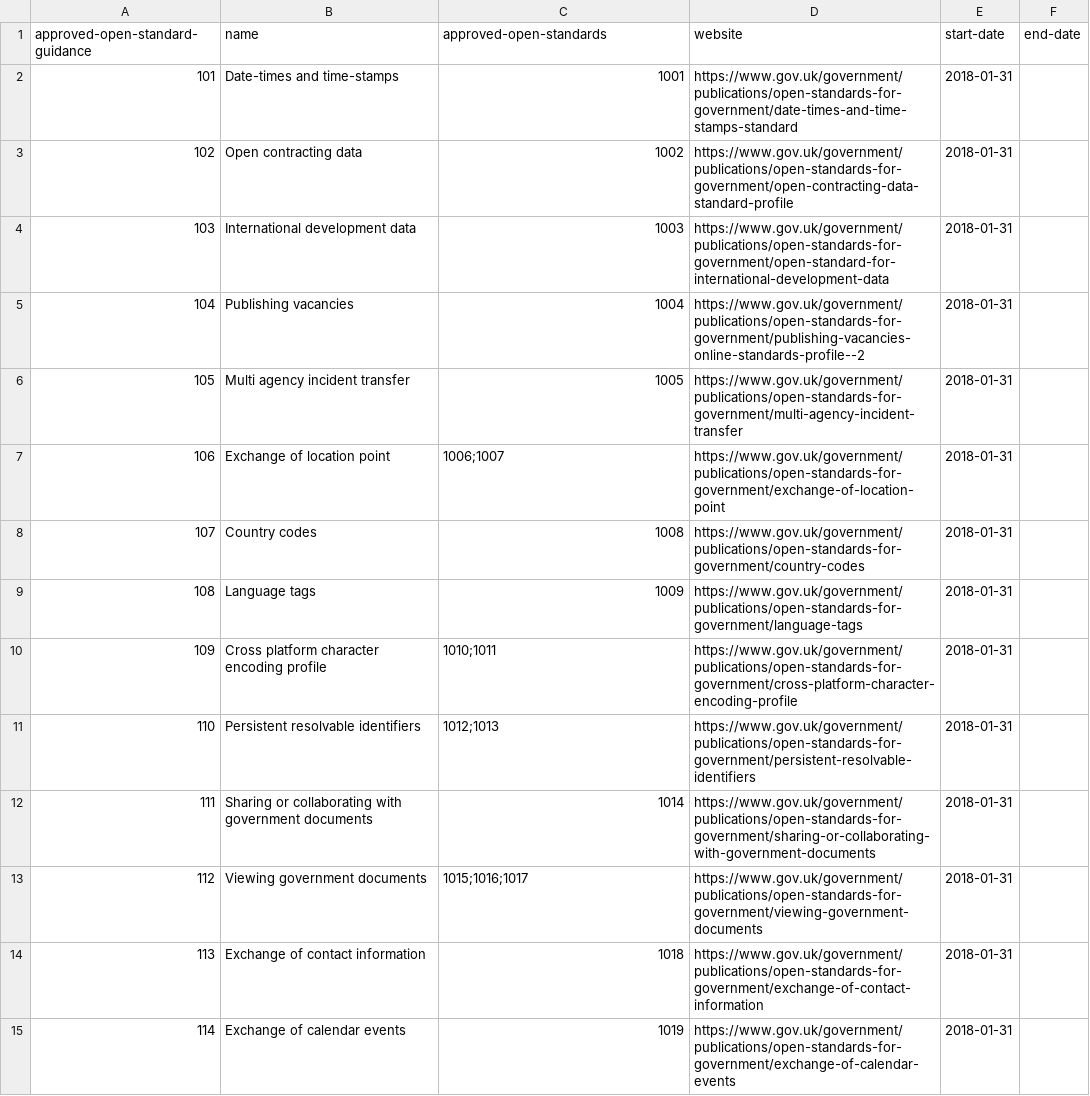
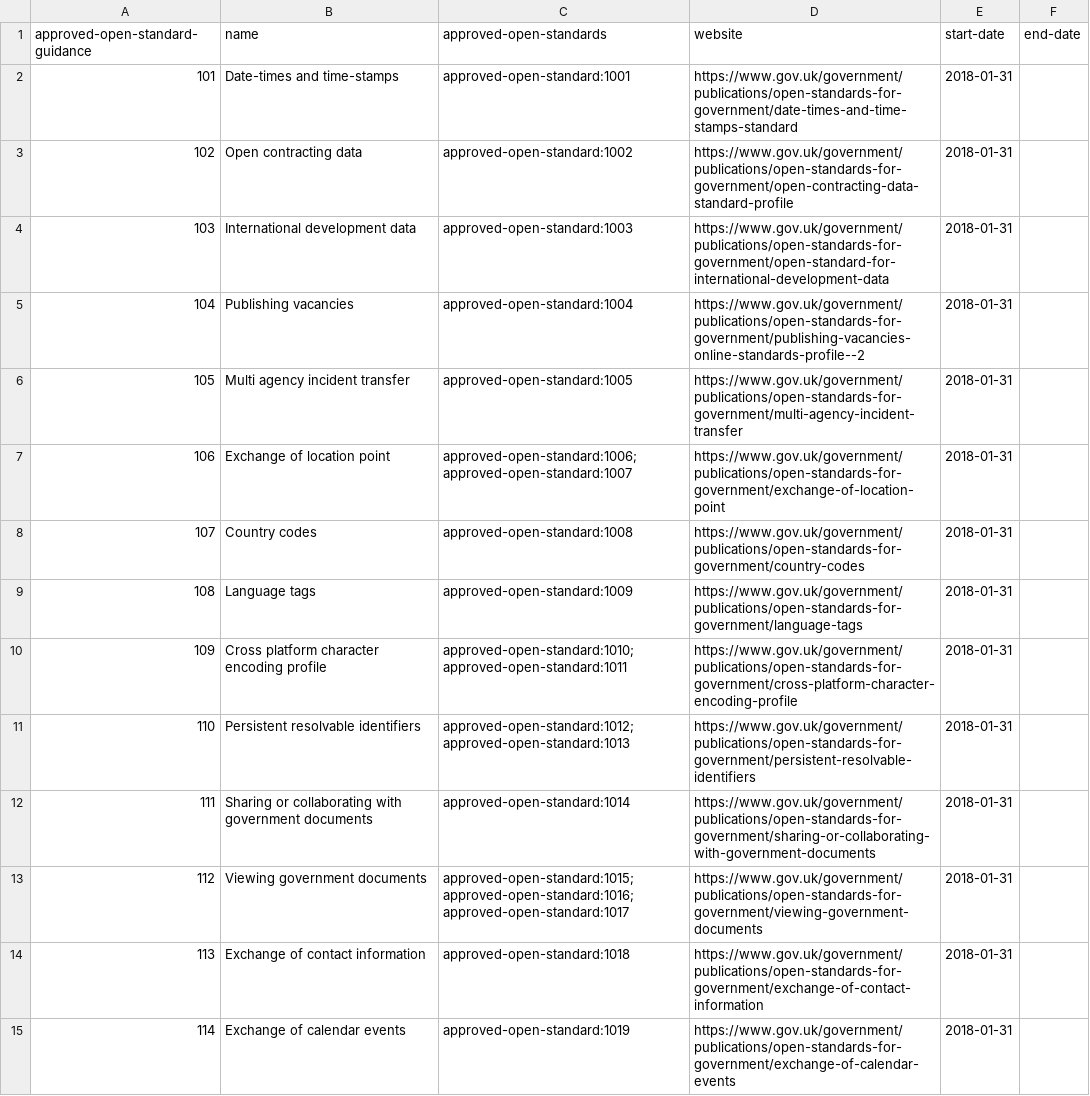
Before and after one commit to openregister/approved-open-standard-guidance, a TSV file: data/approved-open-standard-guidance/data.tsv, drawn as a sheet.

Commit message:
converted codes to curies

```diff
--- a/data/approved-open-standard-guidance/data.tsv
+++ b/data/approved-open-standard-guidance/data.tsv
@@ -1,15 +1,15 @@
 approved-open-standard-guidance	name	approved-open-standards	website	start-date	end-date
-101	Date-times and time-stamps	1001	https://www.gov.uk/government/publications/open-standards-for-government/date-times-and-time-stamps-standard	2018-01-31	
-102	Open contracting data	1002	https://www.gov.uk/government/publications/open-standards-for-government/open-contracting-data-standard-profile	2018-01-31	
-103	International development data	1003	https://www.gov.uk/government/publications/open-standards-for-government/open-standard-for-international-development-data	2018-01-31	
-104	Publishing vacancies	1004	https://www.gov.uk/government/publications/open-standards-for-government/publishing-vacancies-online-standards-profile--2	2018-01-31	
-105	Multi agency incident transfer	1005	https://www.gov.uk/government/publications/open-standards-for-government/multi-agency-incident-transfer	2018-01-31	
-106	Exchange of location point	1006;1007	https://www.gov.uk/government/publications/open-standards-for-government/exchange-of-location-point	2018-01-31	
-107	Country codes	1008	https://www.gov.uk/government/publications/open-standards-for-government/country-codes	2018-01-31	
-108	Language tags	1009	https://www.gov.uk/government/publications/open-standards-for-government/language-tags	2018-01-31	
-109	Cross platform character encoding profile	1010;1011	https://www.gov.uk/government/publications/open-standards-for-government/cross-platform-character-encoding-profile	2018-01-31	
-110	Persistent resolvable identifiers	1012;1013	https://www.gov.uk/government/publications/open-standards-for-government/persistent-resolvable-identifiers	2018-01-31	
-111	Sharing or collaborating with government documents	1014	https://www.gov.uk/government/publications/open-standards-for-government/sharing-or-collaborating-with-government-documents	2018-01-31	
-112	Viewing government documents	1015;1016;1017	https://www.gov.uk/government/publications/open-standards-for-government/viewing-government-documents	2018-01-31	
-113	Exchange of contact information	1018	https://www.gov.uk/government/publications/open-standards-for-government/exchange-of-contact-information	2018-01-31	
-114	Exchange of calendar events	1019	https://www.gov.uk/government/publications/open-standards-for-government/exchange-of-calendar-events	2018-01-31	
+101	Date-times and time-stamps	approved-open-standard:1001	https://www.gov.uk/government/publications/open-standards-for-government/date-times-and-time-stamps-standard	2018-01-31	
+102	Open contracting data	approved-open-standard:1002	https://www.gov.uk/government/publications/open-standards-for-government/open-contracting-data-standard-profile	2018-01-31	
+103	International development data	approved-open-standard:1003	https://www.gov.uk/government/publications/open-standards-for-government/open-standard-for-international-development-data	2018-01-31	
+104	Publishing vacancies	approved-open-standard:1004	https://www.gov.uk/government/publications/open-standards-for-government/publishing-vacancies-online-standards-profile--2	2018-01-31	
+105	Multi agency incident transfer	approved-open-standard:1005	https://www.gov.uk/government/publications/open-standards-for-government/multi-agency-incident-transfer	2018-01-31	
+106	Exchange of location point	approved-open-standard:1006;approved-open-standard:1007	https://www.gov.uk/government/publications/open-standards-for-government/exchange-of-location-point	2018-01-31	
+107	Country codes	approved-open-standard:1008	https://www.gov.uk/government/publications/open-standards-for-government/country-codes	2018-01-31	
+108	Language tags	approved-open-standard:1009	https://www.gov.uk/government/publications/open-standards-for-government/language-tags	2018-01-31	
+109	Cross platform character encoding profile	approved-open-standard:1010;approved-open-standard:1011	https://www.gov.uk/government/publications/open-standards-for-government/cross-platform-character-encoding-profile	2018-01-31	
+110	Persistent resolvable identifiers	approved-open-standard:1012;approved-open-standard:1013	https://www.gov.uk/government/publications/open-standards-for-government/persistent-resolvable-identifiers	2018-01-31	
+111	Sharing or collaborating with government documents	approved-open-standard:1014	https://www.gov.uk/government/publications/open-standards-for-government/sharing-or-collaborating-with-government-documents	2018-01-31	
+112	Viewing government documents	approved-open-standard:1015;approved-open-standard:1016;approved-open-standard:1017	https://www.gov.uk/government/publications/open-standards-for-government/viewing-government-documents	2018-01-31	
+113	Exchange of contact information	approved-open-standard:1018	https://www.gov.uk/government/publications/open-standards-for-government/exchange-of-contact-information	2018-01-31	
+114	Exchange of calendar events	approved-open-standard:1019	https://www.gov.uk/government/publications/open-standards-for-government/exchange-of-calendar-events	2018-01-31	
```
